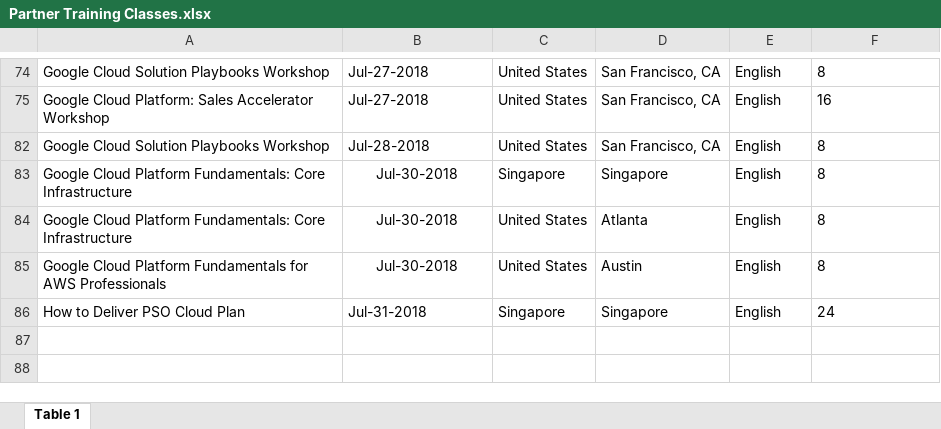
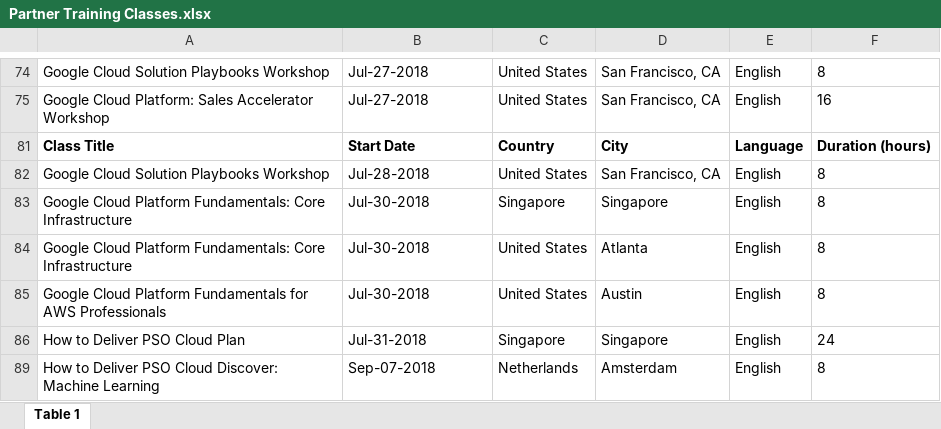
Before and after one commit to joghosh/Sogeti, an Excel workbook: ACTWeeklyRoundUp/Partner Training Classes.xlsx, sheet Table 1, drawn as a sheet; only a part is shown, gaps mark what is left out; values as stored, in another font and other column widths than the file's, no borders; the diff covers the shown part only; the diff names each change by its address in the sheet, - before the commit and + after, or states it on an @@ line.

```diff
--- a/ACTWeeklyRoundUp/Partner Training Classes.xlsx (sheet Table 1)
+++ b/ACTWeeklyRoundUp/Partner Training Classes.xlsx (sheet Table 1)
@@ row 81 unhidden: Class Title | Start Date | Country | City | Language | Duration (hours) @@
-B83:B85 alignment: center
+B83:B85 alignment: left
@@ row 89 unhidden: How to Deliver PSO Cloud Discover: Machine Learning | Sep-07-2018 | Netherlands | Amsterdam | English | 8 @@
```
Also changed, not shown: 22 hidden or unhidden rows elsewhere in this sheet, 3 other files.
